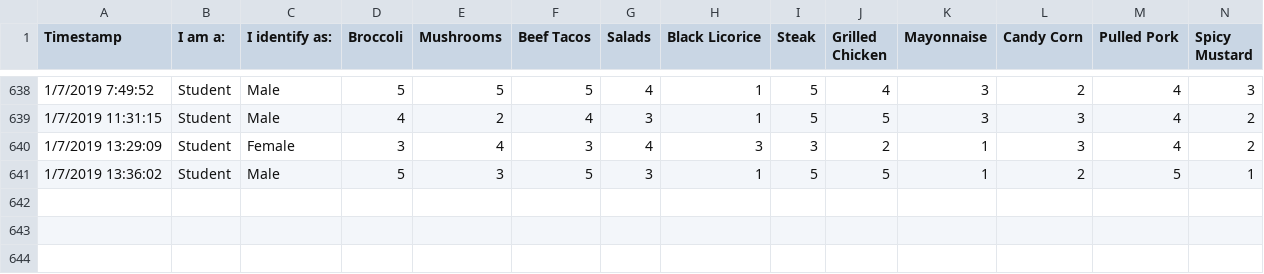
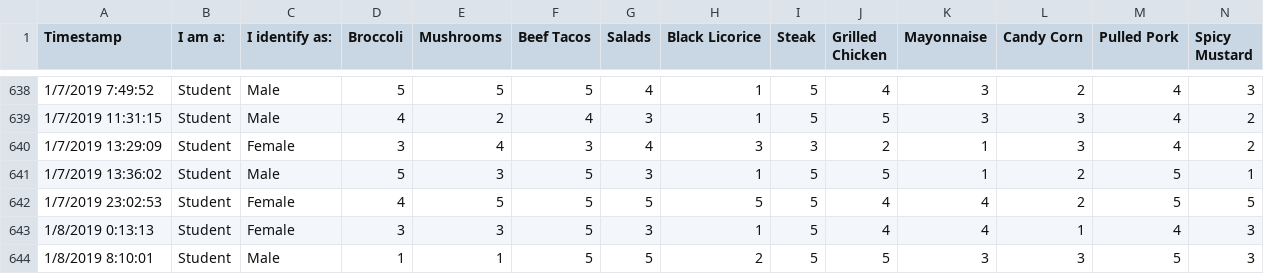
Before and after one commit to gavinwtaylor/S19si486L, a CSV file: data/movieRatings/usna/usnaRaw.csv, drawn as a sheet; only a part is shown, gaps mark what is left out; rows hold the shown columns only; the diff names each change by its address in the sheet, - before the commit and + after, or states it on an @@ line.

```diff
--- a/data/movieRatings/usna/usnaRaw.csv
+++ b/data/movieRatings/usna/usnaRaw.csv
+row 642: 1/7/2019 23:02:53 | Student | Female | 4 | 5 | 5 | 5 | 5 | 5 | 4 | 4 | 2 | 5 | 5
+row 643: 1/8/2019 0:13:13 | Student | Female | 3 | 3 | 5 | 3 | 1 | 5 | 4 | 4 | 1 | 4 | 3
+row 644: 1/8/2019 8:10:01 | Student | Male | 1 | 1 | 5 | 5 | 2 | 5 | 5 | 3 | 3 | 5 | 3
```
Also changed, not shown: 1 other file.
